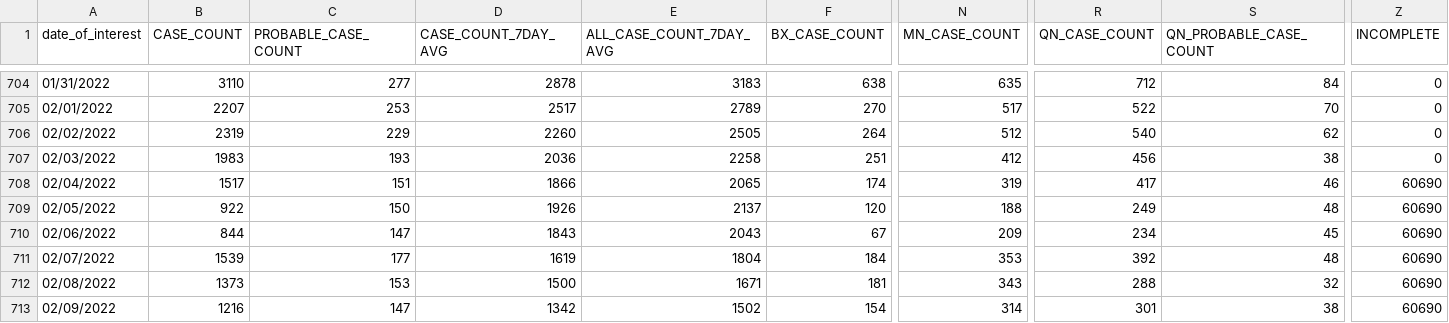
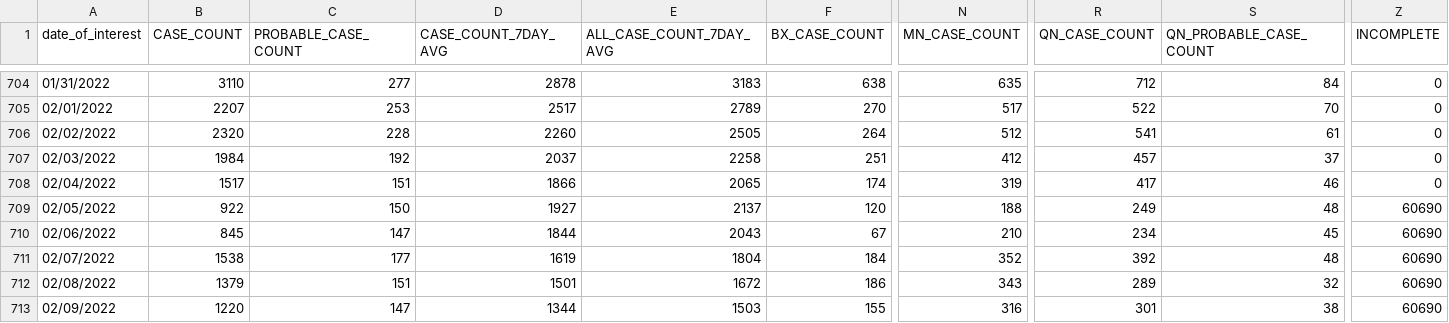
Before and after one commit to nychealth/coronavirus-data, a CSV file: trends/cases-by-day.csv, drawn as a sheet; only a part is shown, gaps mark what is left out; the diff covers the shown part only; the diff names each change by its address in the sheet, - before the commit and + after, or states it on an @@ line.

```diff
--- a/trends/cases-by-day.csv
+++ b/trends/cases-by-day.csv
-B706 (CASE_COUNT): 2319
+B706 (CASE_COUNT): 2320
-C706 (PROBABLE_CASE_COUNT): 229
+C706 (PROBABLE_CASE_COUNT): 228
-R706 (QN_CASE_COUNT): 540
+R706 (QN_CASE_COUNT): 541
-S706 (QN_PROBABLE_CASE_COUNT): 62
+S706 (QN_PROBABLE_CASE_COUNT): 61
-B707 (CASE_COUNT): 1983
+B707 (CASE_COUNT): 1984
-C707 (PROBABLE_CASE_COUNT): 193
+C707 (PROBABLE_CASE_COUNT): 192
-D707 (CASE_COUNT_7DAY_AVG): 2036
+D707 (CASE_COUNT_7DAY_AVG): 2037
-R707 (QN_CASE_COUNT): 456
+R707 (QN_CASE_COUNT): 457
-S707 (QN_PROBABLE_CASE_COUNT): 38
+S707 (QN_PROBABLE_CASE_COUNT): 37
-Z708 (INCOMPLETE): 60690
+Z708 (INCOMPLETE): 0
-D709 (CASE_COUNT_7DAY_AVG): 1926
+D709 (CASE_COUNT_7DAY_AVG): 1927
-B710 (CASE_COUNT): 844
+B710 (CASE_COUNT): 845
-D710 (CASE_COUNT_7DAY_AVG): 1843
+D710 (CASE_COUNT_7DAY_AVG): 1844
-N710 (MN_CASE_COUNT): 209
+N710 (MN_CASE_COUNT): 210
-B711 (CASE_COUNT): 1539
+B711 (CASE_COUNT): 1538
-N711 (MN_CASE_COUNT): 353
+N711 (MN_CASE_COUNT): 352
-B712 (CASE_COUNT): 1373
+B712 (CASE_COUNT): 1379
-C712 (PROBABLE_CASE_COUNT): 153
+C712 (PROBABLE_CASE_COUNT): 151
-D712 (CASE_COUNT_7DAY_AVG): 1500
+D712 (CASE_COUNT_7DAY_AVG): 1501
-E712 (ALL_CASE_COUNT_7DAY_AVG): 1671
+E712 (ALL_CASE_COUNT_7DAY_AVG): 1672
-F712 (BX_CASE_COUNT): 181
+F712 (BX_CASE_COUNT): 186
-R712 (QN_CASE_COUNT): 288
+R712 (QN_CASE_COUNT): 289
-B713 (CASE_COUNT): 1216
+B713 (CASE_COUNT): 1220
-D713 (CASE_COUNT_7DAY_AVG): 1342
+D713 (CASE_COUNT_7DAY_AVG): 1344
-E713 (ALL_CASE_COUNT_7DAY_AVG): 1502
+E713 (ALL_CASE_COUNT_7DAY_AVG): 1503
-F713 (BX_CASE_COUNT): 154
+F713 (BX_CASE_COUNT): 155
-N713 (MN_CASE_COUNT): 314
+N713 (MN_CASE_COUNT): 316
```
Also changed, not shown: 1 added row and 112 edited cells elsewhere in this file, trends/covid-like-illness.csv, trends/data-by-day.csv, 26 other files.
